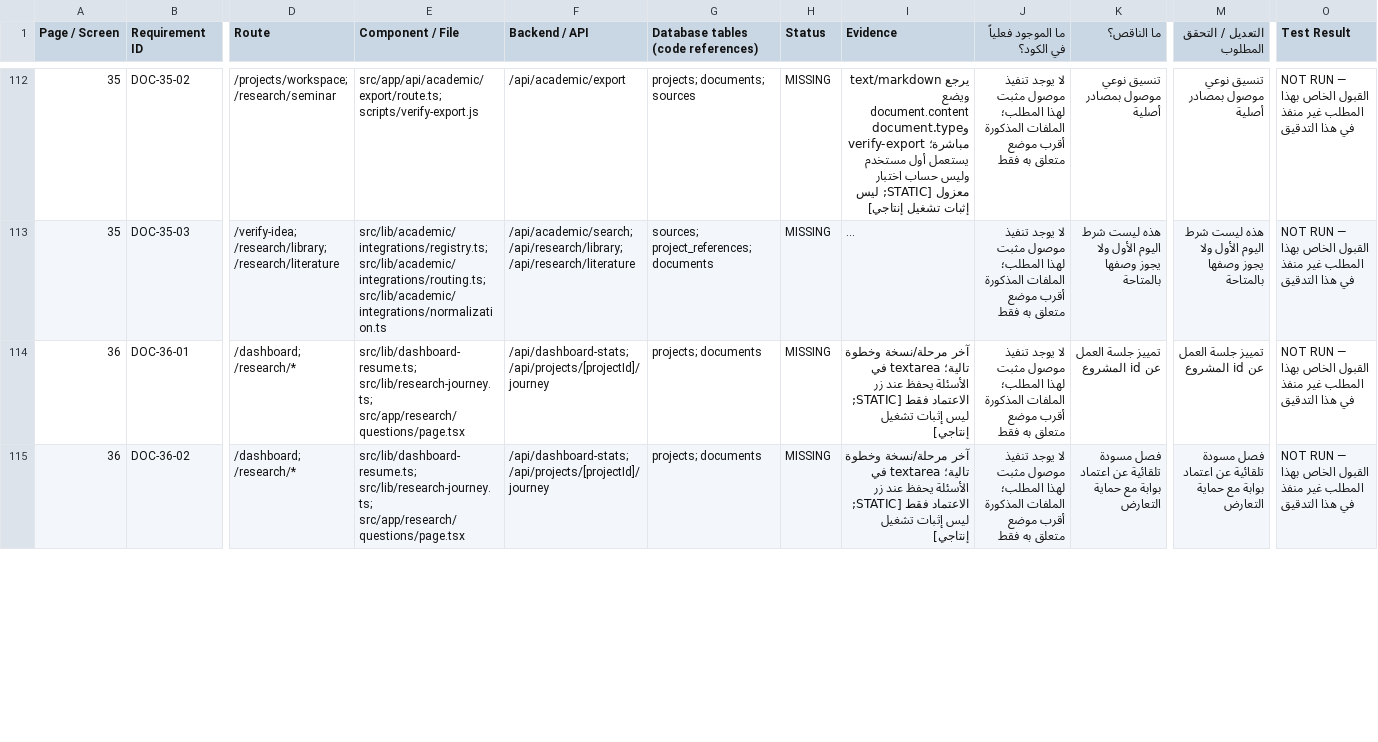
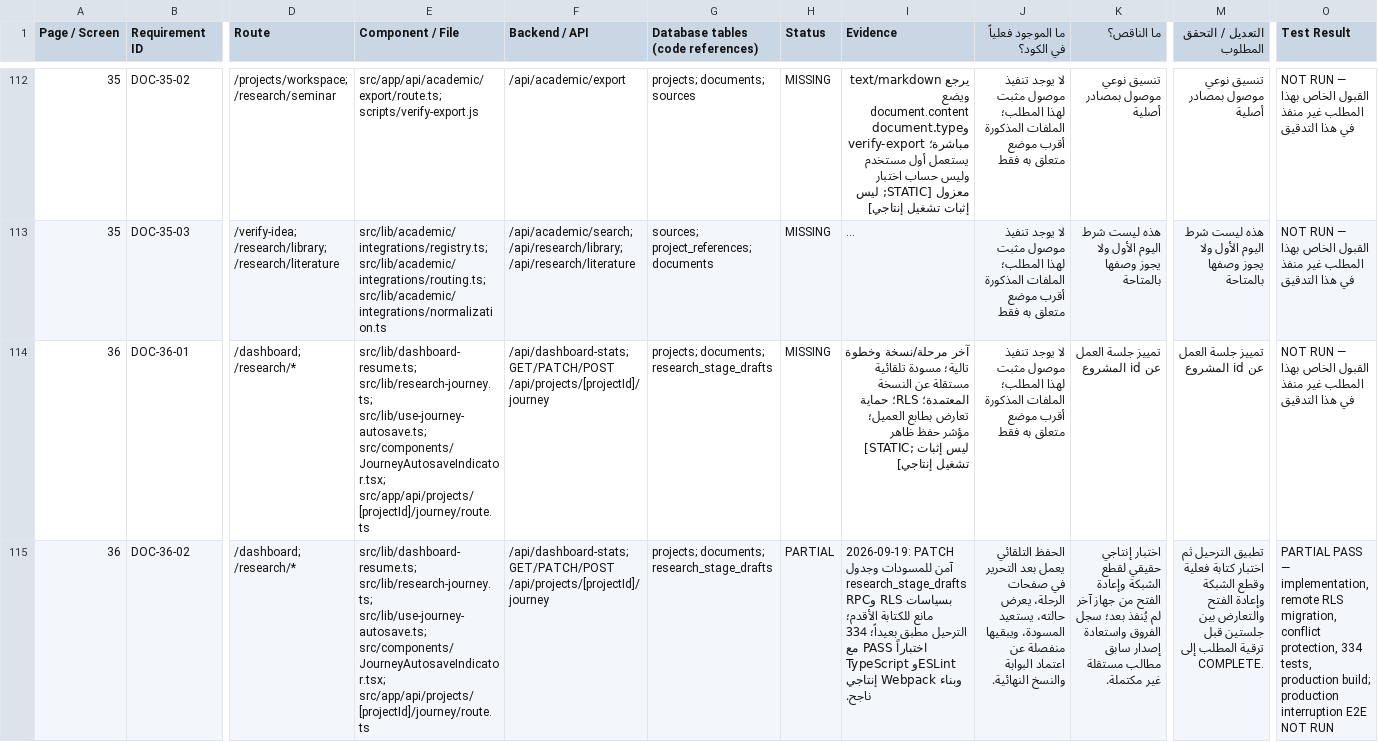
Before and after one commit to wahaaico-ui/waha-ai, a CSV file: docs/architecture/PRODUCT_COMPLETION_MATRIX.csv, drawn as a sheet; only a part is shown, gaps mark what is left out; long unchanged cells end in …; the diff covers the shown part only; the diff names each change by its address in the sheet, - before the commit and + after, or states it on an @@ line.

Commit message:
Add secure research journey autosave

```diff
--- a/docs/architecture/PRODUCT_COMPLETION_MATRIX.csv
+++ b/docs/architecture/PRODUCT_COMPLETION_MATRIX.csv
-E114:E115 (Component / File): src/lib/dashboard-resume.ts; src/lib/research-journey.ts; src/app/research/questions/page.tsx
+E114:E115 (Component / File): src/lib/dashboard-resume.ts; src/lib/research-journey.ts; src/lib/use-journey-autosave.ts; src/components/JourneyAutosaveIndicator.tsx; src/app/api/projects/[projectId]/journey/route.ts
-F114:F115 (Backend / API): /api/dashboard-stats; /api/projects/[projectId]/journey
+F114:F115 (Backend / API): /api/dashboard-stats; GET/PATCH/POST /api/projects/[projectId]/journey
-G114:G115: projects; documents
+G114:G115: projects; documents; research_stage_drafts
-I114 (Evidence): …وخطوة تالية؛ textarea في الأسئلة يحفظ عند زر الاعتماد فقط [STATIC; ليس…
+I114 (Evidence): …وخطوة تالية؛ مسودة تلقائية مستقلة عن النسخة المعتمدة؛ RLS؛ حماية تعارض بطابع العميل؛ مؤشر حفظ ظاهر [STATIC; ليس…
-H115 (Status): MISSING
+H115 (Status): PARTIAL
-I115 (Evidence): آخر مرحلة/نسخة وخطوة تالية؛ textarea في الأسئلة يحفظ عند زر الاعتماد فقط [STATIC; ليس إثبات تشغيل إنتاجي]
+I115 (Evidence): 2026-09-19: PATCH آمن للمسودات وجدول research_stage_drafts بسياسات RLS وRPC مانع للكتابة الأقدم؛ الترحيل مطبق بعيداً؛ 334 اختباراً PASS مع TypeScript وESLint وبناء Webpack إنتاجي ناجح.
-J115 (ما الموجود فعلياً في الكود؟): لا يوجد تنفيذ موصول مثبت لهذا المطلب؛ الملفات المذكورة أقرب موضع متعلق به فقط
+J115 (ما الموجود فعلياً في الكود؟): الحفظ التلقائي يعمل بعد التحرير في صفحات الرحلة، يعرض حالته، يستعيد المسودة، ويبقيها منفصلة عن اعتماد البوابة والنسخ النهائية.
-K115 (ما الناقص؟): فصل مسودة تلقائية عن اعتماد بوابة مع حماية التعارض
+K115 (ما الناقص؟): اختبار إنتاجي حقيقي لقطع الشبكة وإعادة الفتح من جهاز آخر لم يُنفذ بعد؛ سجل الفروق واستعادة إصدار سابق مطالب مستقلة غير مكتملة.
-M115 (التعديل / التحقق المطلوب): فصل مسودة تلقائية عن اعتماد بوابة مع حماية التعارض
+M115 (التعديل / التحقق المطلوب): تطبيق الترحيل ثم اختبار كتابة فعلية وقطع الشبكة وإعادة الفتح والتعارض بين جلستين قبل ترقية المطلب إلى COMPLETE.
-O115 (Test Result): NOT RUN — القبول الخاص بهذا المطلب غير منفذ في هذا التدقيق
+O115 (Test Result): PARTIAL PASS — implementation, remote RLS migration, conflict protection, 334 tests, production build; production interruption E2E NOT RUN
```
Also changed, not shown: 19 edited cells elsewhere in this file, docs/architecture/product-audit/requirements.tsv, 26 other files.
